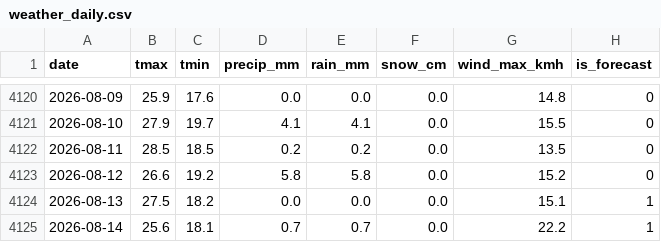
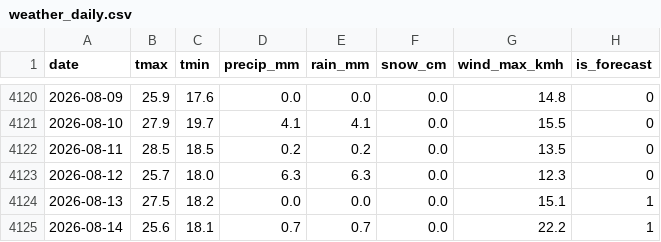
Before and after one commit to KhaledCodes/toronto-ferry-dashboard, a CSV file: outputs/weather_daily.csv, drawn as a sheet; only a part is shown, gaps mark what is left out.

```diff
--- a/outputs/weather_daily.csv
+++ b/outputs/weather_daily.csv
@@ -4122,3 +4122,3 @@ date,tmax,tmin,precip_mm,rain_mm,snow_cm,wind_max_kmh,is_forecast
 2026-08-11,28.5,18.5,0.2,0.2,0.0,13.5,0
-2026-08-12,26.6,19.2,5.8,5.8,0.0,15.2,0
+2026-08-12,25.7,18.0,6.3,6.3,0.0,12.3,0
 2026-08-13,27.5,18.2,0.0,0.0,0.0,15.1,1
```
Also changed, not shown: 1 other file.
